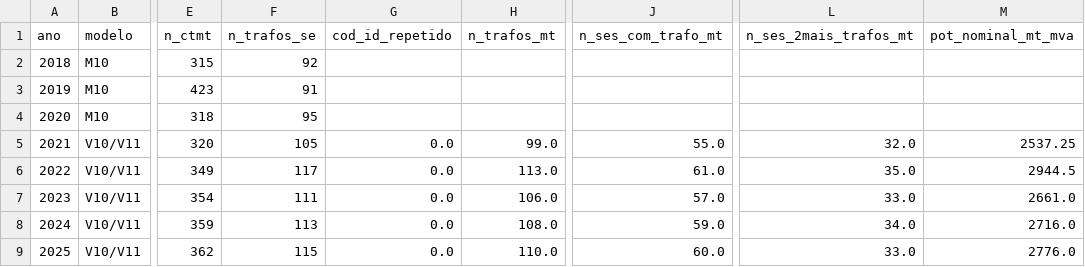
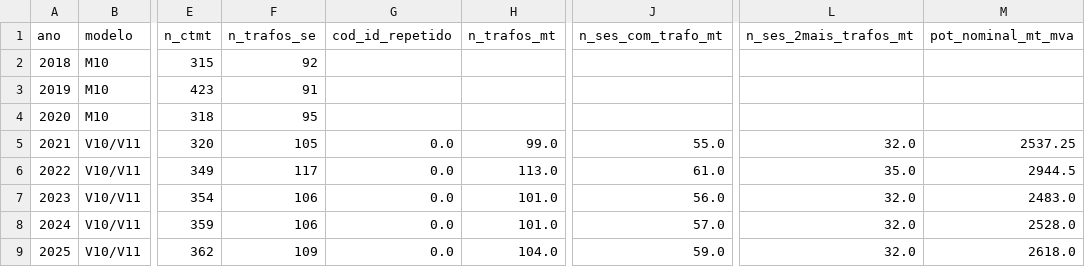
Before and after one commit to CaioNepomuceno2/substation-health-index, a CSV file: reports/ems/diagnostico/snapshots_se_trafos.csv, drawn as a sheet; only a part is shown, gaps mark what is left out; the diff names each change by its address in the sheet, - before the commit and + after, or states it on an @@ line.

```diff
--- a/reports/ems/diagnostico/snapshots_se_trafos.csv
+++ b/reports/ems/diagnostico/snapshots_se_trafos.csv
-F7 (n_trafos_se): 111
+F7 (n_trafos_se): 106
-H7 (n_trafos_mt): 106.0
+H7 (n_trafos_mt): 101.0
-J7 (n_ses_com_trafo_mt): 57.0
+J7 (n_ses_com_trafo_mt): 56.0
-L7 (n_ses_2mais_trafos_mt): 33.0
+L7 (n_ses_2mais_trafos_mt): 32.0
-M7 (pot_nominal_mt_mva): 2661.0
+M7 (pot_nominal_mt_mva): 2483.0
-F8 (n_trafos_se): 113
+F8 (n_trafos_se): 106
-H8 (n_trafos_mt): 108.0
+H8 (n_trafos_mt): 101.0
-J8 (n_ses_com_trafo_mt): 59.0
+J8 (n_ses_com_trafo_mt): 57.0
-L8 (n_ses_2mais_trafos_mt): 34.0
+L8 (n_ses_2mais_trafos_mt): 32.0
-M8 (pot_nominal_mt_mva): 2716.0
+M8 (pot_nominal_mt_mva): 2528.0
-F9 (n_trafos_se): 115
+F9 (n_trafos_se): 109
-H9 (n_trafos_mt): 110.0
+H9 (n_trafos_mt): 104.0
-J9 (n_ses_com_trafo_mt): 60.0
+J9 (n_ses_com_trafo_mt): 59.0
-L9 (n_ses_2mais_trafos_mt): 33.0
+L9 (n_ses_2mais_trafos_mt): 32.0
-M9 (pot_nominal_mt_mva): 2776.0
+M9 (pot_nominal_mt_mva): 2618.0
```
Also changed, not shown: reports/ems/diagnostico/escalas_entradas.csv, reports/ems/diagnostico/eventos_disponiveis.csv, 36 other files.
